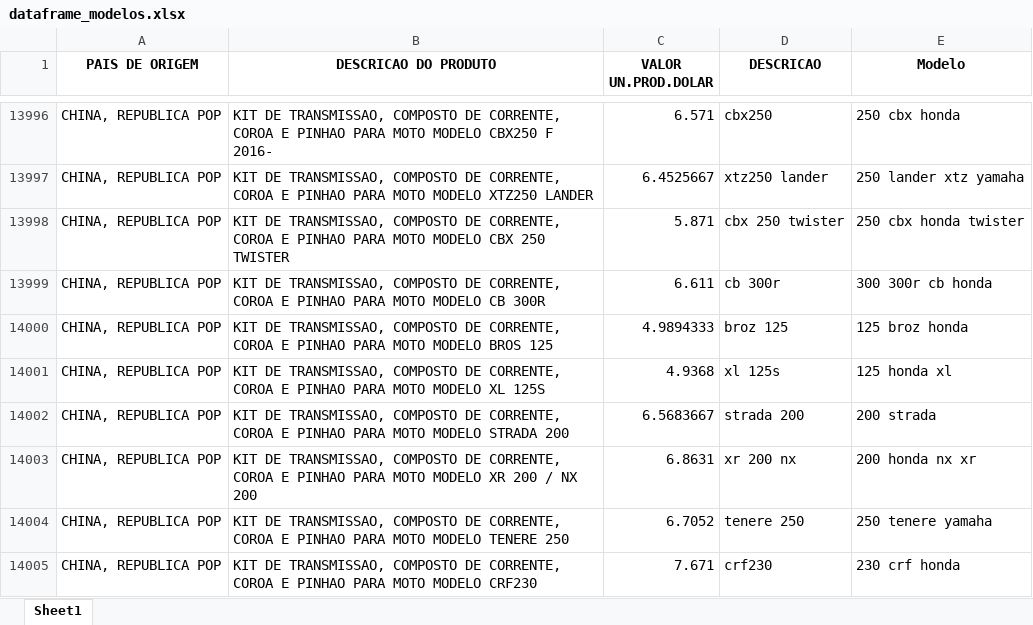
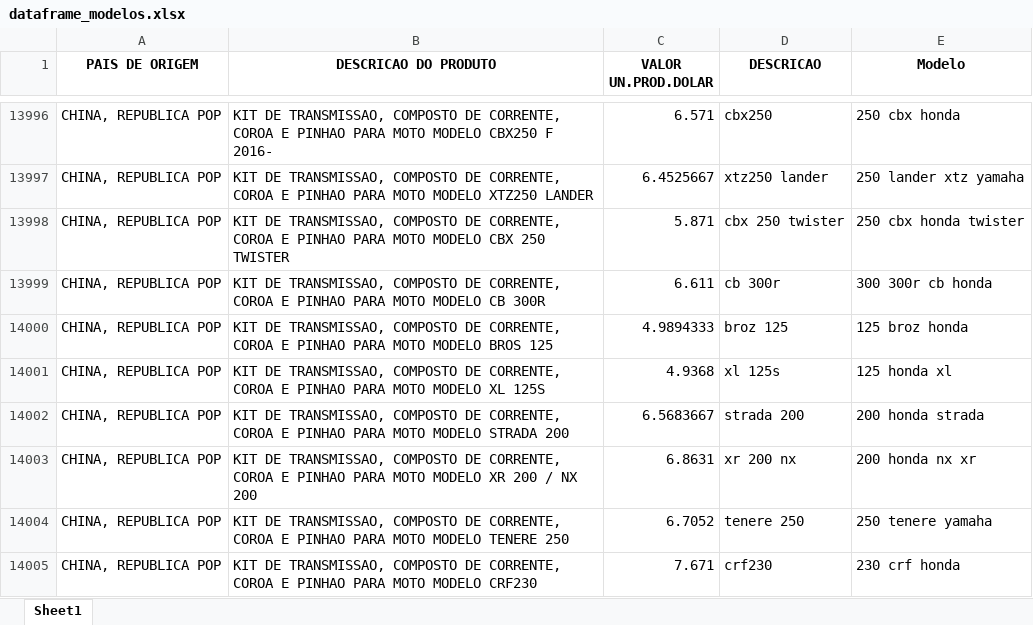
Before and after one commit to kaduleite/TCC_PUC_MG_2021, an Excel workbook: notebooks/bases/dataframe_modelos.xlsx, sheet Sheet1, drawn as a sheet; only a part is shown, gaps mark what is left out; values as stored, in another font and other column widths than the file's, no borders; the diff names each change by its address in the sheet, - before the commit and + after, or states it on an @@ line.

```diff
--- a/notebooks/bases/dataframe_modelos.xlsx (sheet Sheet1)
+++ b/notebooks/bases/dataframe_modelos.xlsx (sheet Sheet1)
-E14002 (Modelo): 200 strada
+E14002 (Modelo): 200 honda strada
```
Also changed, not shown: notebooks/bases/ABIMOTO13.xlsx, notebooks/bases/dataframe.xlsx, 9 other files.
